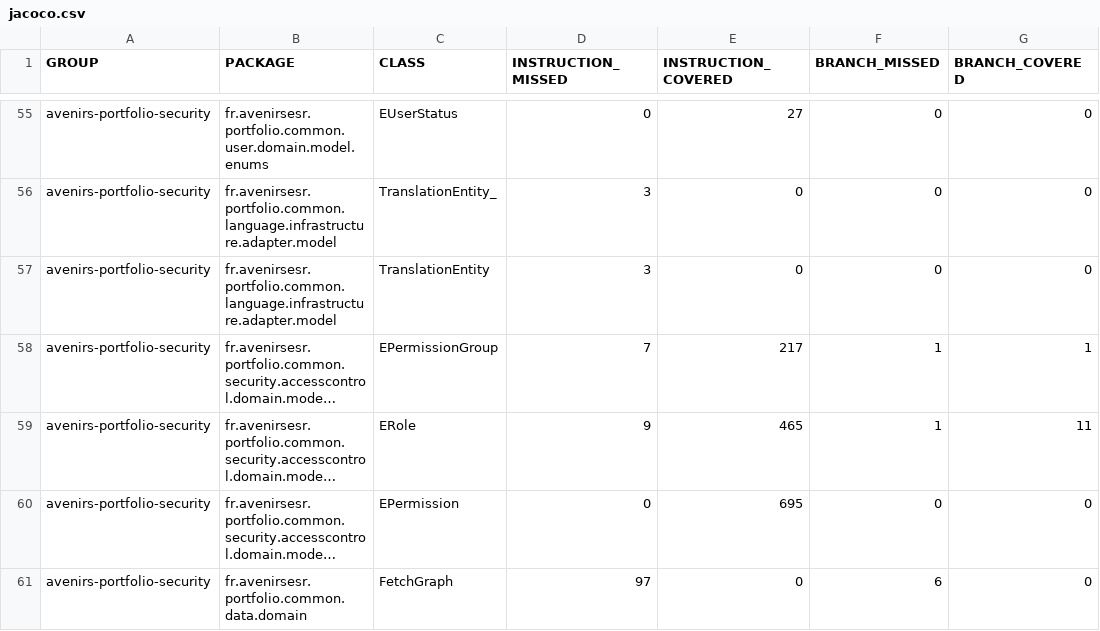
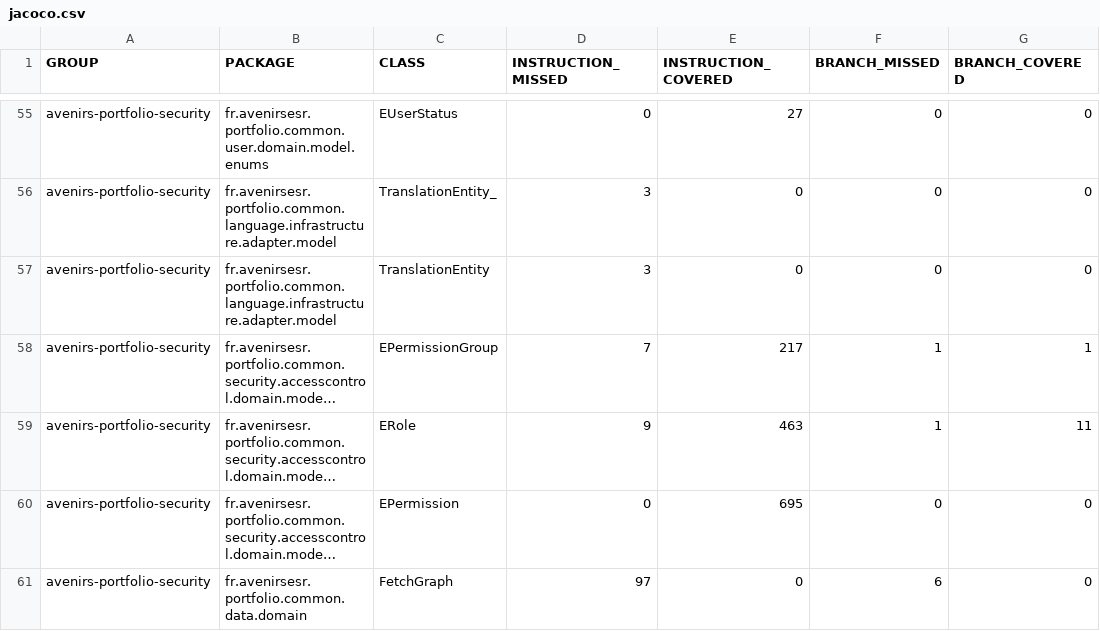
Before and after one commit to avenirs-esr/avenirs-portfolio-security, a CSV file: docs/jacoco-report/jacoco/jacoco.csv, drawn as a sheet; only a part is shown, gaps mark what is left out; long unchanged cells end in …; the diff names each change by its address in the sheet, - before the commit and + after, or states it on an @@ line.

```diff
--- a/docs/jacoco-report/jacoco/jacoco.csv
+++ b/docs/jacoco-report/jacoco/jacoco.csv
-E59 (INSTRUCTION_COVERED): 465
+E59 (INSTRUCTION_COVERED): 463
```
Also changed, not shown: 18 other files.
